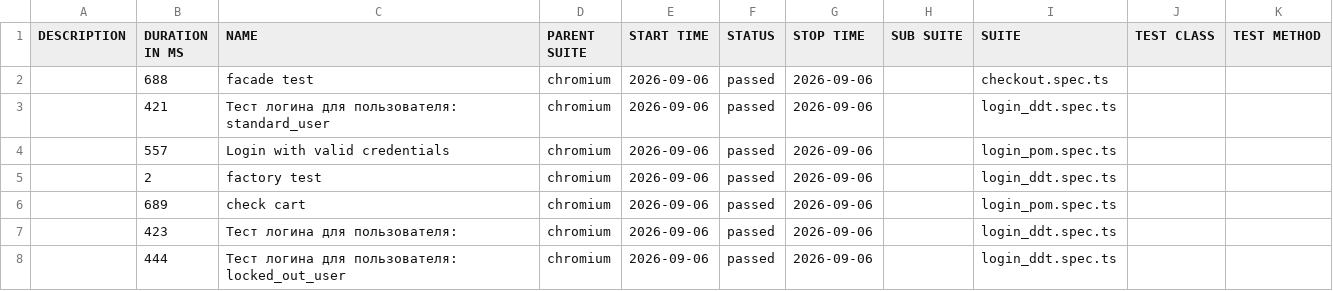
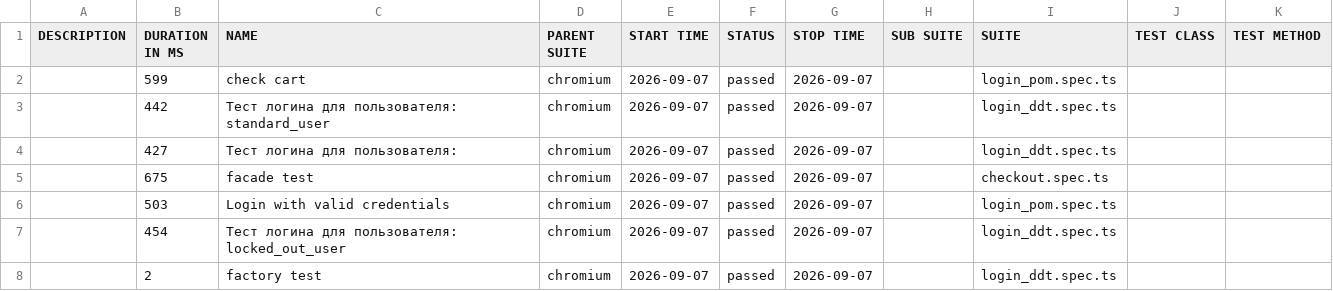
Before and after one commit to McRonnic/playwright-practice, a CSV file: data/suites.csv, drawn as a sheet.

```diff
--- a/data/suites.csv
+++ b/data/suites.csv
@@ -1,8 +1,8 @@
 "DESCRIPTION","DURATION IN MS","NAME","PARENT SUITE","START TIME","STATUS","STOP TIME","SUB SUITE","SUITE","TEST CLASS","TEST METHOD"
-"","688","facade test","chromium","2026-09-06","passed","2026-09-06","","checkout.spec.ts","",""
-"","421","Тест логина для пользователя: standard_user","chromium","2026-09-06","passed","2026-09-06","","login_ddt.spec.ts","",""
-"","557","Login with valid credentials","chromium","2026-09-06","passed","2026-09-06","","login_pom.spec.ts","",""
-"","2","factory test","chromium","2026-09-06","passed","2026-09-06","","login_ddt.spec.ts","",""
-"","689","check cart","chromium","2026-09-06","passed","2026-09-06","","login_pom.spec.ts","",""
-"","423","Тест логина для пользователя:","chromium","2026-09-06","passed","2026-09-06","","login_ddt.spec.ts","",""
-"","444","Тест логина для пользователя: locked_out_user","chromium","2026-09-06","passed","2026-09-06","","login_ddt.spec.ts","",""
+"","599","check cart","chromium","2026-09-07","passed","2026-09-07","","login_pom.spec.ts","",""
+"","442","Тест логина для пользователя: standard_user","chromium","2026-09-07","passed","2026-09-07","","login_ddt.spec.ts","",""
+"","427","Тест логина для пользователя:","chromium","2026-09-07","passed","2026-09-07","","login_ddt.spec.ts","",""
+"","675","facade test","chromium","2026-09-07","passed","2026-09-07","","checkout.spec.ts","",""
+"","503","Login with valid credentials","chromium","2026-09-07","passed","2026-09-07","","login_pom.spec.ts","",""
+"","454","Тест логина для пользователя: locked_out_user","chromium","2026-09-07","passed","2026-09-07","","login_ddt.spec.ts","",""
+"","2","factory test","chromium","2026-09-07","passed","2026-09-07","","login_ddt.spec.ts","",""
```
Also changed, not shown: 46 other files.
